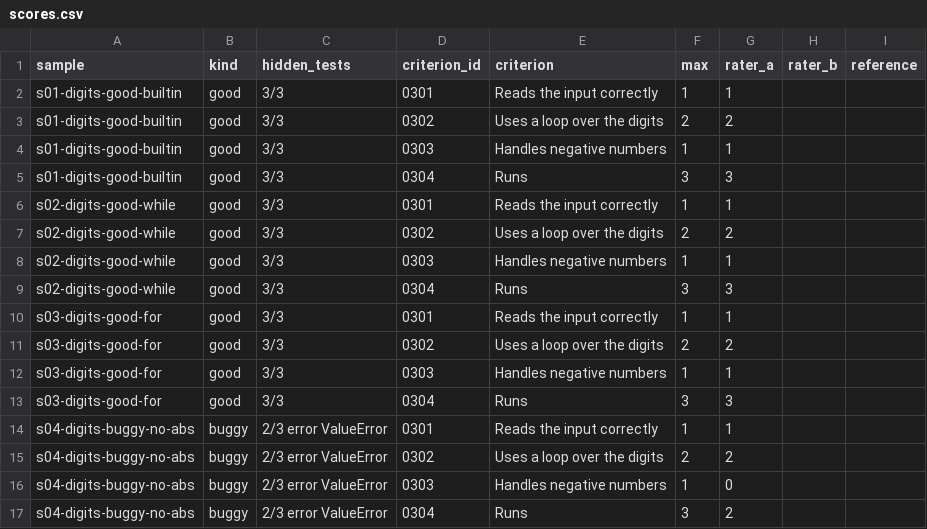
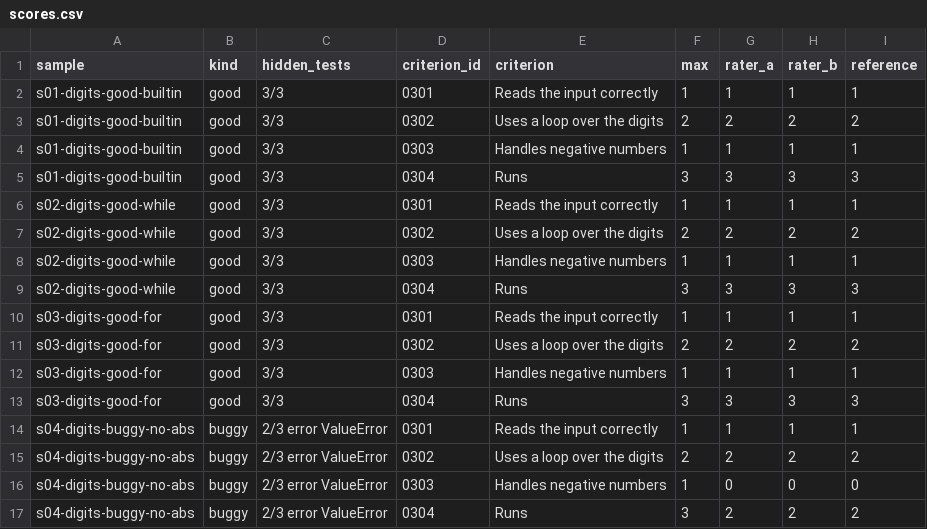
Before and after one commit to EloRSL/CodeMark, a CSV file: apps/api/src/modules/grading/quality/scores.csv, drawn as a sheet; only a part is shown; the diff covers the shown part only.

Commit message:
Add rater B and the agreed reference scores

```diff
--- a/apps/api/src/modules/grading/quality/scores.csv
+++ b/apps/api/src/modules/grading/quality/scores.csv
@@ -1,17 +1,17 @@
 sample,kind,hidden_tests,criterion_id,criterion,max,rater_a,rater_b,reference
-s01-digits-good-builtin,good,3/3,0301,Reads the input correctly,1,1,,
-s01-digits-good-builtin,good,3/3,0302,Uses a loop over the digits,2,2,,
-s01-digits-good-builtin,good,3/3,0303,Handles negative numbers,1,1,,
-s01-digits-good-builtin,good,3/3,0304,Runs,3,3,,
-s02-digits-good-while,good,3/3,0301,Reads the input correctly,1,1,,
-s02-digits-good-while,good,3/3,0302,Uses a loop over the digits,2,2,,
-s02-digits-good-while,good,3/3,0303,Handles negative numbers,1,1,,
-s02-digits-good-while,good,3/3,0304,Runs,3,3,,
-s03-digits-good-for,good,3/3,0301,Reads the input correctly,1,1,,
-s03-digits-good-for,good,3/3,0302,Uses a loop over the digits,2,2,,
-s03-digits-good-for,good,3/3,0303,Handles negative numbers,1,1,,
-s03-digits-good-for,good,3/3,0304,Runs,3,3,,
-s04-digits-buggy-no-abs,buggy,2/3 error ValueError,0301,Reads the input correctly,1,1,,
-s04-digits-buggy-no-abs,buggy,2/3 error ValueError,0302,Uses a loop over the digits,2,2,,
-s04-digits-buggy-no-abs,buggy,2/3 error ValueError,0303,Handles negative numbers,1,0,,
-s04-digits-buggy-no-abs,buggy,2/3 error ValueError,0304,Runs,3,2,,
+s01-digits-good-builtin,good,3/3,0301,Reads the input correctly,1,1,1,1
+s01-digits-good-builtin,good,3/3,0302,Uses a loop over the digits,2,2,2,2
+s01-digits-good-builtin,good,3/3,0303,Handles negative numbers,1,1,1,1
+s01-digits-good-builtin,good,3/3,0304,Runs,3,3,3,3
+s02-digits-good-while,good,3/3,0301,Reads the input correctly,1,1,1,1
+s02-digits-good-while,good,3/3,0302,Uses a loop over the digits,2,2,2,2
+s02-digits-good-while,good,3/3,0303,Handles negative numbers,1,1,1,1
+s02-digits-good-while,good,3/3,0304,Runs,3,3,3,3
+s03-digits-good-for,good,3/3,0301,Reads the input correctly,1,1,1,1
+s03-digits-good-for,good,3/3,0302,Uses a loop over the digits,2,2,2,2
+s03-digits-good-for,good,3/3,0303,Handles negative numbers,1,1,1,1
+s03-digits-good-for,good,3/3,0304,Runs,3,3,3,3
+s04-digits-buggy-no-abs,buggy,2/3 error ValueError,0301,Reads the input correctly,1,1,1,1
+s04-digits-buggy-no-abs,buggy,2/3 error ValueError,0302,Uses a loop over the digits,2,2,2,2
+s04-digits-buggy-no-abs,buggy,2/3 error ValueError,0303,Handles negative numbers,1,0,0,0
+s04-digits-buggy-no-abs,buggy,2/3 error ValueError,0304,Runs,3,2,2,2
```
Also changed, not shown: 162 edited cells elsewhere in this file.
